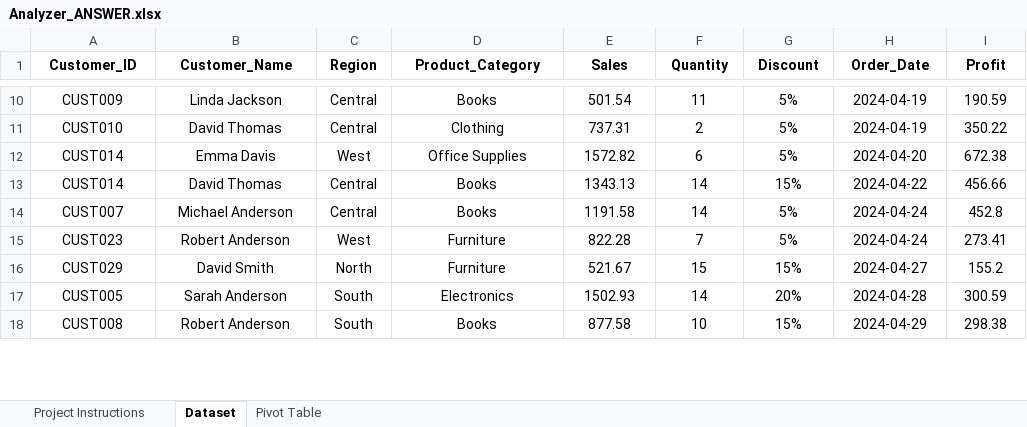
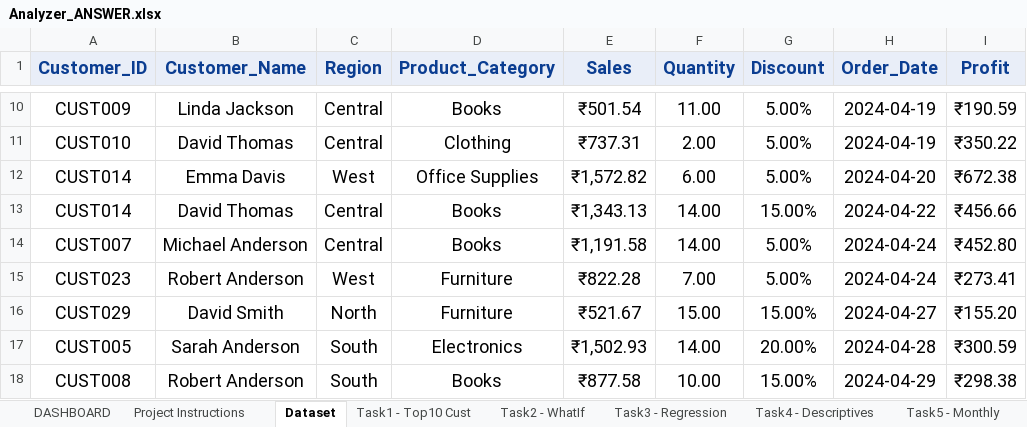
Before and after one commit to ParthShah7099/Analyzer_Excel, an Excel workbook: Analyzer_ANSWER.xlsx, sheet Dataset, drawn as a sheet; only a part is shown, gaps mark what is left out; values as stored, in another font and other column widths than the file's, no borders; table styles not drawn; the diff covers the shown part only; the diff names each change by its address in the sheet, - before the commit and + after, or states it on an @@ line.

```diff
--- a/Analyzer_ANSWER.xlsx (sheet Dataset)
+++ b/Analyzer_ANSWER.xlsx (sheet Dataset)
-sheet tab: Pivot Table
+sheet tab: Task2 - WhatIf
+sheet tab: DASHBOARD
+sheet tab: Task1 - Top10 Cust
+sheet tab: Task3 - Regression
+sheet tab: Task4 - Descriptives
+sheet tab: Task5 - Monthly
@@ A1:I18 text size: larger @@
@@ A1:I1 fill: none → #E9EEF8, text colour: black → #0B3D91 @@
-E10 (Sales): 501.54
+E10 (Sales): ₹501.54
-F10 (Quantity): 11
+F10 (Quantity): 11.00
-G10:G12 (Discount): 5%
+G10:G12 (Discount): 5.00%
-I10 (Profit): 190.59
+I10 (Profit): ₹190.59
-E11 (Sales): 737.31
+E11 (Sales): ₹737.31
-F11 (Quantity): 2
+F11 (Quantity): 2.00
-I11 (Profit): 350.22
+I11 (Profit): ₹350.22
-E12 (Sales): 1572.82
+E12 (Sales): ₹1,572.82
-F12 (Quantity): 6
+F12 (Quantity): 6.00
-I12 (Profit): 672.38
+I12 (Profit): ₹672.38
-E13 (Sales): 1343.13
+E13 (Sales): ₹1,343.13
-F13:F14 (Quantity): 14
+F13:F14 (Quantity): 14.00
-G13 (Discount): 15%
+G13 (Discount): 15.00%
-I13 (Profit): 456.66
+I13 (Profit): ₹456.66
-E14 (Sales): 1191.58
+E14 (Sales): ₹1,191.58
-G14:G15 (Discount): 5%
+G14:G15 (Discount): 5.00%
-I14 (Profit): 452.8
+I14 (Profit): ₹452.80
-E15 (Sales): 822.28
+E15 (Sales): ₹822.28
-F15 (Quantity): 7
+F15 (Quantity): 7.00
-I15 (Profit): 273.41
+I15 (Profit): ₹273.41
-E16 (Sales): 521.67
+E16 (Sales): ₹521.67
-F16 (Quantity): 15
+F16 (Quantity): 15.00
-G16 (Discount): 15%
+G16 (Discount): 15.00%
-I16 (Profit): 155.2
+I16 (Profit): ₹155.20
-E17 (Sales): 1502.93
+E17 (Sales): ₹1,502.93
-F17 (Quantity): 14
+F17 (Quantity): 14.00
-G17 (Discount): 20%
+G17 (Discount): 20.00%
-I17 (Profit): 300.59
+I17 (Profit): ₹300.59
-E18 (Sales): 877.58
+E18 (Sales): ₹877.58
-F18 (Quantity): 10
+F18 (Quantity): 10.00
-G18 (Discount): 15%
+G18 (Discount): 15.00%
-I18 (Profit): 298.38
+I18 (Profit): ₹298.38
```
Also changed, not shown: 764 edited cells and cell formats elsewhere in this sheet, sheet Task2 - WhatIf, sheet Project Instructions, other sheet tabs, charts or pictures, Analyzer_QUESTION.xlsx, 7 other files.
